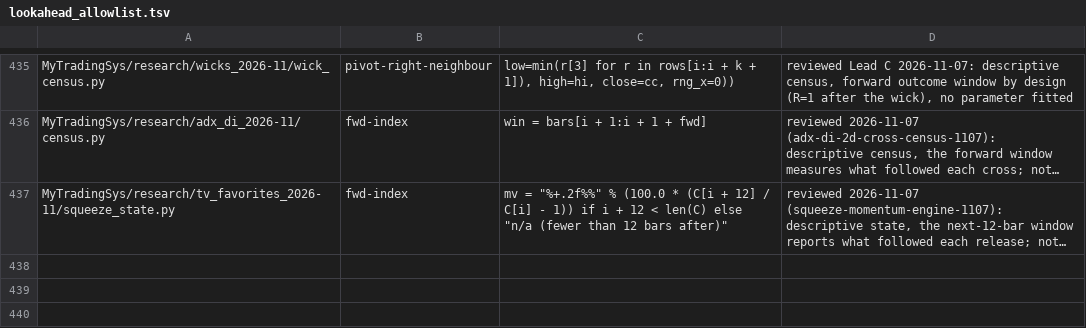
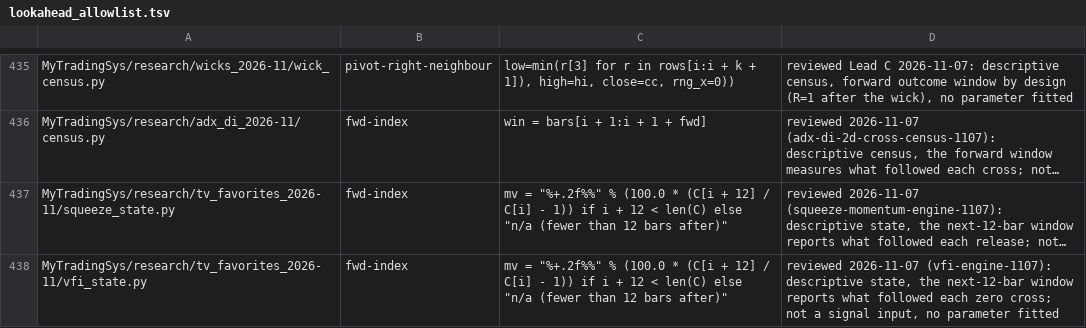
Before and after one commit to jishusharma/mts, a TSV file: scripts/dev/lookahead_allowlist.tsv, drawn as a sheet; only a part is shown, gaps mark what is left out; long unchanged cells end in …; the diff names each change by its address in the sheet, - before the commit and + after, or states it on an @@ line.

```diff
--- a/scripts/dev/lookahead_allowlist.tsv
+++ b/scripts/dev/lookahead_allowlist.tsv
+row 438: MyTradingSys/research/tv_favorites_2026-11/vfi_state.py | fwd-index | mv = "%+.2f%%" % (100.0 * (C[i + 12] / C[i] - 1)) if i + 12 < len(C) else "n/a (fewer than 12 bars after)" | reviewed 2026-11-07 (vfi-engine-1107): descriptive state, the next-12-bar window reports what followed each zero cross; not a signal input, no parameter fitted
```
Also changed, not shown: 8 other files.
